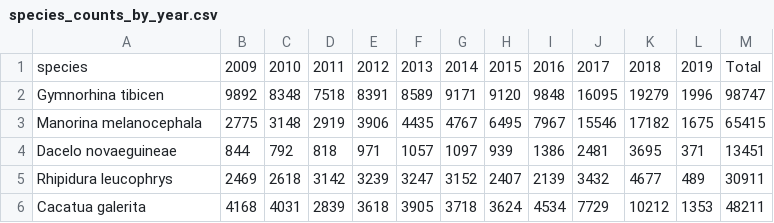
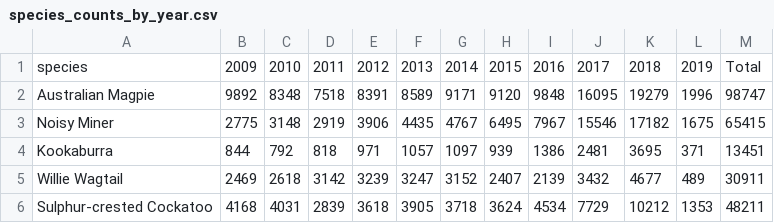
Before and after one commit to HUA0021/FIT3179-Data-viz-2, a CSV file: species_counts_by_year.csv, drawn as a sheet.

```diff
--- a/species_counts_by_year.csv
+++ b/species_counts_by_year.csv
@@ -1,6 +1,6 @@
 species,2009,2010,2011,2012,2013,2014,2015,2016,2017,2018,2019,Total
-Gymnorhina tibicen,9892,8348,7518,8391,8589,9171,9120,9848,16095,19279,1996,98747
-Manorina melanocephala,2775,3148,2919,3906,4435,4767,6495,7967,15546,17182,1675,65415
-Dacelo novaeguineae,844,792,818,971,1057,1097,939,1386,2481,3695,371,13451
-Rhipidura leucophrys,2469,2618,3142,3239,3247,3152,2407,2139,3432,4677,489,30911
-Cacatua galerita,4168,4031,2839,3618,3905,3718,3624,4534,7729,10212,1353,48211
+Australian Magpie,9892,8348,7518,8391,8589,9171,9120,9848,16095,19279,1996,98747
+Noisy Miner,2775,3148,2919,3906,4435,4767,6495,7967,15546,17182,1675,65415
+Kookaburra,844,792,818,971,1057,1097,939,1386,2481,3695,371,13451
+Willie Wagtail,2469,2618,3142,3239,3247,3152,2407,2139,3432,4677,489,30911
+Sulphur-crested Cockatoo,4168,4031,2839,3618,3905,3718,3624,4534,7729,10212,1353,48211
```
Also changed, not shown: 5 other files.
